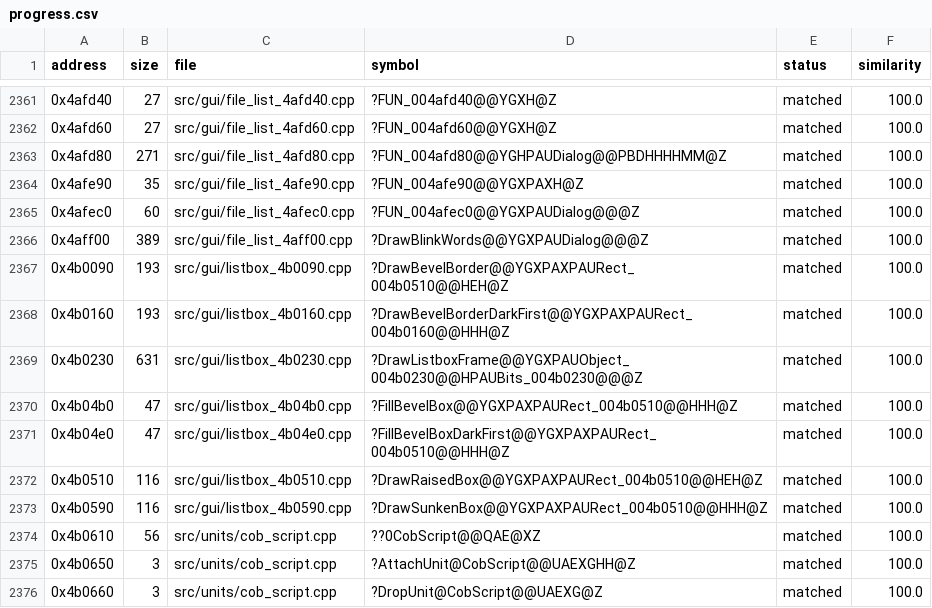
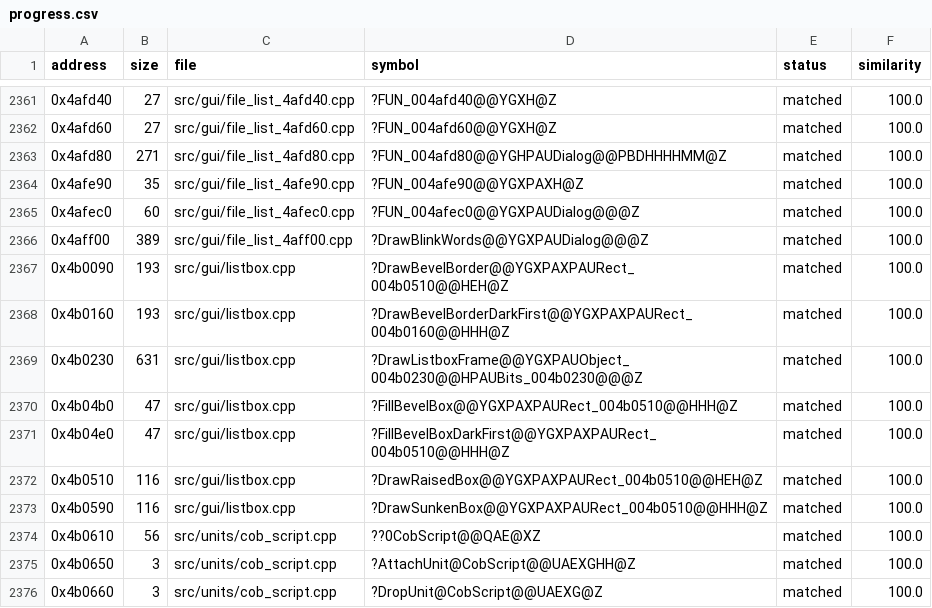
Before and after one commit to HectorBailey/byte-tactics, a CSV file: data/progress.csv, drawn as a sheet; only a part is shown, gaps mark what is left out.

Commit message:
Refactor: Gather the listbox module into one file
One rectangle view and one set of prototypes; DrawLine keeps its unsigned
char colour, which two callers pass. The two bevel helpers cast the frame's
rectangle to the view they were written against.

Every check passes: 3,267 of 3,267 matched, the shipped MD5 with and without
the original, every file where data/modules.csv puts it.

```diff
--- a/data/progress.csv
+++ b/data/progress.csv
@@ -2366,9 +2366,9 @@ address,size,file,symbol,status,similarity
 0x4aff00,389,src/gui/file_list_4aff00.cpp,?DrawBlinkWords@@YGXPAUDialog@@@Z,matched,100.0
-0x4b0090,193,src/gui/listbox_4b0090.cpp,?DrawBevelBorder@@YGXPAXPAURect_004b0510@@HEH@Z,matched,100.0
-0x4b0160,193,src/gui/listbox_4b0160.cpp,?DrawBevelBorderDarkFirst@@YGXPAXPAURect_004b0160@@HHH@Z,matched,100.0
-0x4b0230,631,src/gui/listbox_4b0230.cpp,?DrawListboxFrame@@YGXPAUObject_004b0230@@HPAUBits_004b0230@@@Z,matched,100.0
-0x4b04b0,47,src/gui/listbox_4b04b0.cpp,?FillBevelBox@@YGXPAXPAURect_004b0510@@HHH@Z,matched,100.0
-0x4b04e0,47,src/gui/listbox_4b04e0.cpp,?FillBevelBoxDarkFirst@@YGXPAXPAURect_004b0510@@HHH@Z,matched,100.0
-0x4b0510,116,src/gui/listbox_4b0510.cpp,?DrawRaisedBox@@YGXPAXPAURect_004b0510@@HEH@Z,matched,100.0
-0x4b0590,116,src/gui/listbox_4b0590.cpp,?DrawSunkenBox@@YGXPAXPAURect_004b0510@@HHH@Z,matched,100.0
+0x4b0090,193,src/gui/listbox.cpp,?DrawBevelBorder@@YGXPAXPAURect_004b0510@@HEH@Z,matched,100.0
+0x4b0160,193,src/gui/listbox.cpp,?DrawBevelBorderDarkFirst@@YGXPAXPAURect_004b0160@@HHH@Z,matched,100.0
+0x4b0230,631,src/gui/listbox.cpp,?DrawListboxFrame@@YGXPAUObject_004b0230@@HPAUBits_004b0230@@@Z,matched,100.0
+0x4b04b0,47,src/gui/listbox.cpp,?FillBevelBox@@YGXPAXPAURect_004b0510@@HHH@Z,matched,100.0
+0x4b04e0,47,src/gui/listbox.cpp,?FillBevelBoxDarkFirst@@YGXPAXPAURect_004b0510@@HHH@Z,matched,100.0
+0x4b0510,116,src/gui/listbox.cpp,?DrawRaisedBox@@YGXPAXPAURect_004b0510@@HEH@Z,matched,100.0
+0x4b0590,116,src/gui/listbox.cpp,?DrawSunkenBox@@YGXPAXPAURect_004b0510@@HHH@Z,matched,100.0
 0x4b0610,56,src/units/cob_script.cpp,??0CobScript@@QAE@XZ,matched,100.0
```
Also changed, not shown: data/layout.csv, 8 other files.
